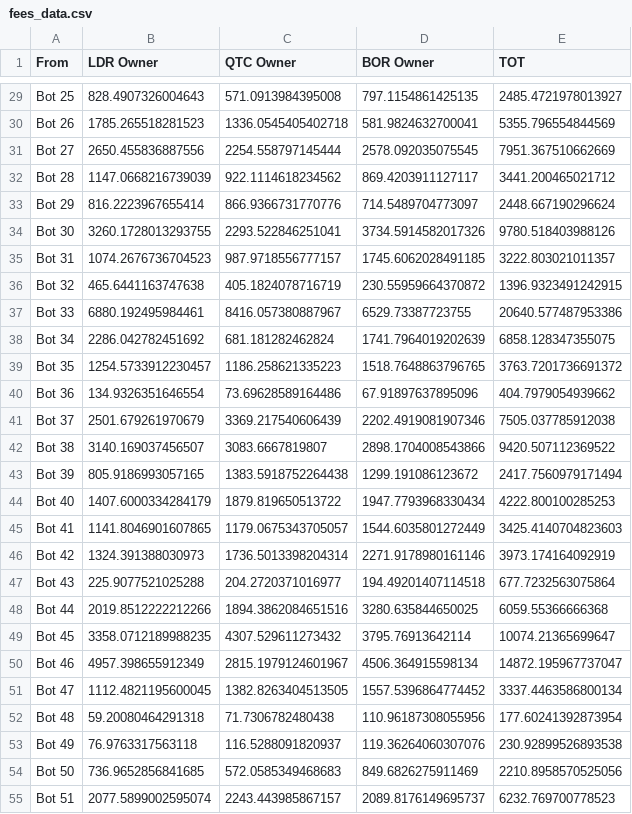
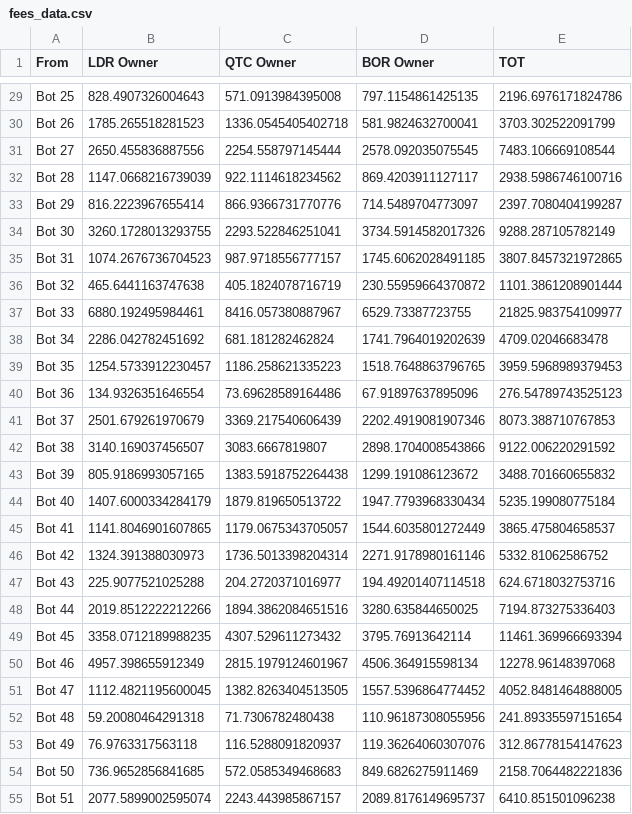
Before and after one commit to Cr3sp1/BlockTrading, a CSV file: DATA/fees_data.csv, drawn as a sheet; only a part is shown, gaps mark what is left out; the diff covers the shown part only; the diff names each change by its address in the sheet, - before the commit and + after, or states it on an @@ line.

```diff
--- a/DATA/fees_data.csv
+++ b/DATA/fees_data.csv
-E29 (TOT): 2485.4721978013927
+E29 (TOT): 2196.6976171824786
-E30 (TOT): 5355.796554844569
+E30 (TOT): 3703.302522091799
-E31 (TOT): 7951.367510662669
+E31 (TOT): 7483.106669108544
-E32 (TOT): 3441.200465021712
+E32 (TOT): 2938.5986746100716
-E33 (TOT): 2448.667190296624
+E33 (TOT): 2397.7080404199287
-E34 (TOT): 9780.518403988126
+E34 (TOT): 9288.287105782149
-E35 (TOT): 3222.803021011357
+E35 (TOT): 3807.8457321972865
-E36 (TOT): 1396.9323491242915
+E36 (TOT): 1101.3861208901444
-E37 (TOT): 20640.577487953386
+E37 (TOT): 21825.983754109977
-E38 (TOT): 6858.128347355075
+E38 (TOT): 4709.02046683478
-E39 (TOT): 3763.7201736691372
+E39 (TOT): 3959.5968989379453
-E40 (TOT): 404.7979054939662
+E40 (TOT): 276.54789743525123
-E41 (TOT): 7505.037785912038
+E41 (TOT): 8073.388710767853
-E42 (TOT): 9420.507112369522
+E42 (TOT): 9122.006220291592
-E43 (TOT): 2417.7560979171494
+E43 (TOT): 3488.701660655832
-E44 (TOT): 4222.800100285253
+E44 (TOT): 5235.199080775184
-E45 (TOT): 3425.4140704823603
+E45 (TOT): 3865.475804658537
-E46 (TOT): 3973.174164092919
+E46 (TOT): 5332.81062586752
-E47 (TOT): 677.7232563075864
+E47 (TOT): 624.6718032753716
-E48 (TOT): 6059.55366666368
+E48 (TOT): 7194.873275336403
-E49 (TOT): 10074.21365699647
+E49 (TOT): 11461.369966693394
-E50 (TOT): 14872.195967737047
+E50 (TOT): 12278.96148397068
-E51 (TOT): 3337.4463586800134
+E51 (TOT): 4052.8481464888005
-E52 (TOT): 177.60241392873954
+E52 (TOT): 241.89335597151654
-E53 (TOT): 230.92899526893538
+E53 (TOT): 312.86778154147623
-E54 (TOT): 2210.8958570525056
+E54 (TOT): 2158.7064482221836
-E55 (TOT): 6232.769700778523
+E55 (TOT): 6410.851501096238
```
Also changed, not shown: 76 edited cells elsewhere in this file, 1 other file.
